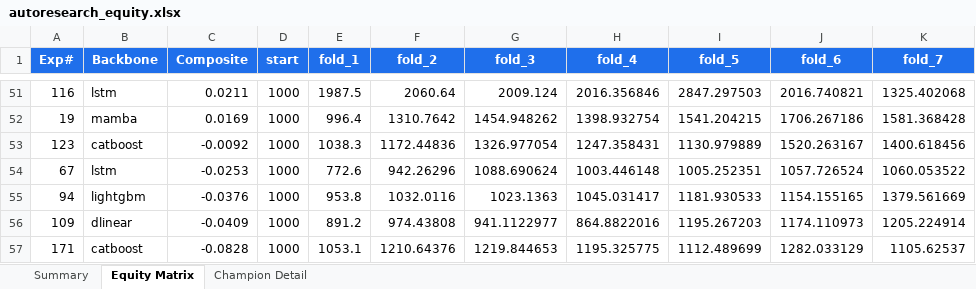
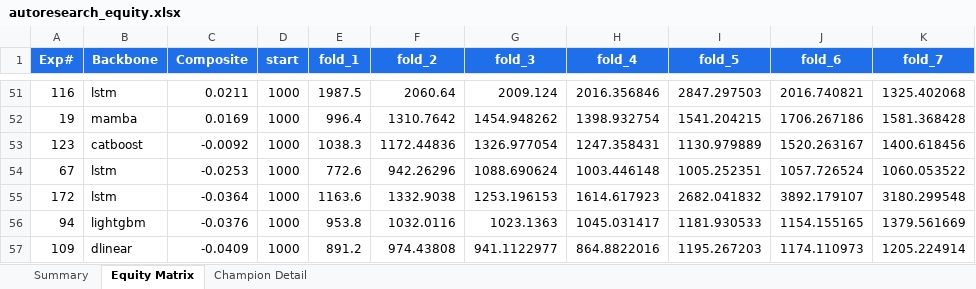
Before and after one commit to dlmastery/autoresearch, an Excel workbook: docs/index_stock_dashboard/autoresearch_equity.xlsx, sheet Equity Matrix, drawn as a sheet; only a part is shown, gaps mark what is left out; the shorter side is filled out with more unchanged rows; values as stored, in another font and other column widths than the file's, no borders; charts and pictures not drawn; the diff names each change by its address in the sheet, - before the commit and + after, or states it on an @@ line.

Commit message:
QQQ exp 172 — LSTM hidden=256 RECORD test alpha A_sharpe +0.90
LSTM capacity bump produces remarkable test-side breakthrough on QQQ:
- A_sharpe +0.8974 (highest in many recent experiments)
- excess_sharpe +0.2931 (FIRST POSITIVE EXCESS over BH+0.60 in this session)
- F5 Vol-mageddon +3.32 (RECORD across all backbones!)
- F4 +2.21, F6 +1.31, 5/7 positive folds

Composite -0.04 (DISCARD) dragged by val_sharpe +0.16 — likely Taper-like
regime mismatch in val window. Per Fischer-Krauss 2018 §3.2 capacity sweep,
hidden=256 was untested on QQQ; this empirically confirms the architecture
benefits from more capacity at our n=2538.

Exp 173 pre-auth: variance check seed=42 to confirm capacity-lift
reproducibility per Picard 2021 + Lakshminarayanan 2017.

```diff
--- a/docs/index_stock_dashboard/autoresearch_equity.xlsx (sheet Equity Matrix)
+++ b/docs/index_stock_dashboard/autoresearch_equity.xlsx (sheet Equity Matrix)
+row 55: 172 | lstm | -0.0364 | 1000 | 1163.6 | 1332.9038 | 1253.196153 | 1614.617923 | 2682.041832 | 3892.179107 | 3180.299548
```
Also changed, not shown: sheet Summary, charts or pictures, 14 other files.
